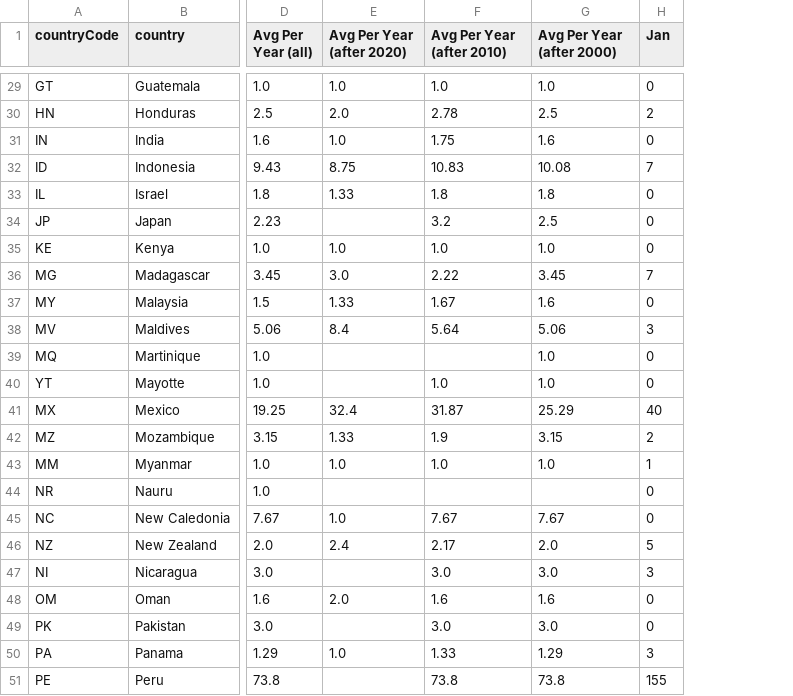
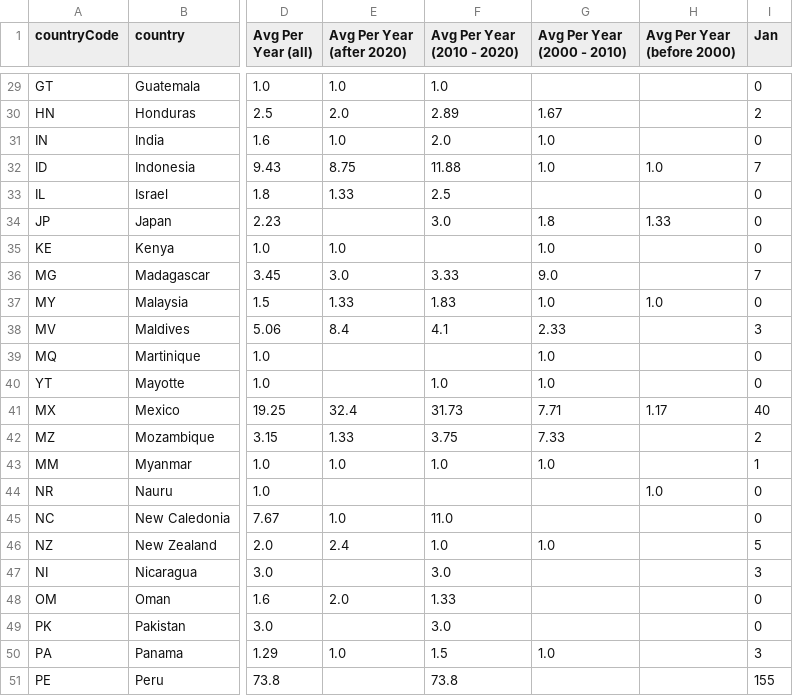
Before and after one commit to aadriien/whale-shark-site, a CSV file: outputs/gbif_country_stats.csv, drawn as a sheet; only a part is shown, gaps mark what is left out; the diff covers the shown part only; the diff names each change by its address in the sheet, - before the commit and + after, or states it on an @@ line.

```diff
--- a/outputs/gbif_country_stats.csv
+++ b/outputs/gbif_country_stats.csv
+column H (Avg Per Year (before 2000)), rows 32-44: 1.0 |  | 1.33 |  |  | 1.0 |  |  |  | 1.17 |  |  | 1.0
-F1: Avg Per Year (after 2010)
+F1: Avg Per Year (2010 - 2020)
-G1: Avg Per Year (after 2000)
+G1: Avg Per Year (2000 - 2010)
-G29 (Avg Per Year (2000 - 2010)): 1.0
+G29 (Avg Per Year (2000 - 2010)): (empty)
-F30 (Avg Per Year (2010 - 2020)): 2.78
+F30 (Avg Per Year (2010 - 2020)): 2.89
-G30 (Avg Per Year (2000 - 2010)): 2.5
+G30 (Avg Per Year (2000 - 2010)): 1.67
-F31 (Avg Per Year (2010 - 2020)): 1.75
+F31 (Avg Per Year (2010 - 2020)): 2.0
-G31 (Avg Per Year (2000 - 2010)): 1.6
+G31 (Avg Per Year (2000 - 2010)): 1.0
-F32 (Avg Per Year (2010 - 2020)): 10.83
+F32 (Avg Per Year (2010 - 2020)): 11.88
-G32 (Avg Per Year (2000 - 2010)): 10.08
+G32 (Avg Per Year (2000 - 2010)): 1.0
-F33 (Avg Per Year (2010 - 2020)): 1.8
+F33 (Avg Per Year (2010 - 2020)): 2.5
-G33 (Avg Per Year (2000 - 2010)): 1.8
+G33 (Avg Per Year (2000 - 2010)): (empty)
-F34 (Avg Per Year (2010 - 2020)): 3.2
+F34 (Avg Per Year (2010 - 2020)): 3.0
-G34 (Avg Per Year (2000 - 2010)): 2.5
+G34 (Avg Per Year (2000 - 2010)): 1.8
-F35 (Avg Per Year (2010 - 2020)): 1.0
+F35 (Avg Per Year (2010 - 2020)): (empty)
-F36 (Avg Per Year (2010 - 2020)): 2.22
+F36 (Avg Per Year (2010 - 2020)): 3.33
-G36 (Avg Per Year (2000 - 2010)): 3.45
+G36 (Avg Per Year (2000 - 2010)): 9.0
-F37 (Avg Per Year (2010 - 2020)): 1.67
+F37 (Avg Per Year (2010 - 2020)): 1.83
-G37 (Avg Per Year (2000 - 2010)): 1.6
+G37 (Avg Per Year (2000 - 2010)): 1.0
-F38 (Avg Per Year (2010 - 2020)): 5.64
+F38 (Avg Per Year (2010 - 2020)): 4.1
-G38 (Avg Per Year (2000 - 2010)): 5.06
+G38 (Avg Per Year (2000 - 2010)): 2.33
-F41 (Avg Per Year (2010 - 2020)): 31.87
+F41 (Avg Per Year (2010 - 2020)): 31.73
-G41 (Avg Per Year (2000 - 2010)): 25.29
+G41 (Avg Per Year (2000 - 2010)): 7.71
-F42 (Avg Per Year (2010 - 2020)): 1.9
+F42 (Avg Per Year (2010 - 2020)): 3.75
-G42 (Avg Per Year (2000 - 2010)): 3.15
+G42 (Avg Per Year (2000 - 2010)): 7.33
-F45 (Avg Per Year (2010 - 2020)): 7.67
+F45 (Avg Per Year (2010 - 2020)): 11.0
-G45 (Avg Per Year (2000 - 2010)): 7.67
+G45 (Avg Per Year (2000 - 2010)): (empty)
-F46 (Avg Per Year (2010 - 2020)): 2.17
+F46 (Avg Per Year (2010 - 2020)): 1.0
-G46 (Avg Per Year (2000 - 2010)): 2.0
+G46 (Avg Per Year (2000 - 2010)): 1.0
-G47 (Avg Per Year (2000 - 2010)): 3.0
+G47 (Avg Per Year (2000 - 2010)): (empty)
-F48 (Avg Per Year (2010 - 2020)): 1.6
+F48 (Avg Per Year (2010 - 2020)): 1.33
-G48 (Avg Per Year (2000 - 2010)): 1.6
+G48 (Avg Per Year (2000 - 2010)): (empty)
-G49 (Avg Per Year (2000 - 2010)): 3.0
+G49 (Avg Per Year (2000 - 2010)): (empty)
-F50 (Avg Per Year (2010 - 2020)): 1.33
+F50 (Avg Per Year (2010 - 2020)): 1.5
-G50 (Avg Per Year (2000 - 2010)): 1.29
+G50 (Avg Per Year (2000 - 2010)): 1.0
-G51 (Avg Per Year (2000 - 2010)): 73.8
+G51 (Avg Per Year (2000 - 2010)): (empty)
```
Also changed, not shown: 60 edited cells elsewhere in this file, outputs/gbif_continent_stats.csv, outputs/gbif_publishingCountry_stats.csv, 1 other file.
